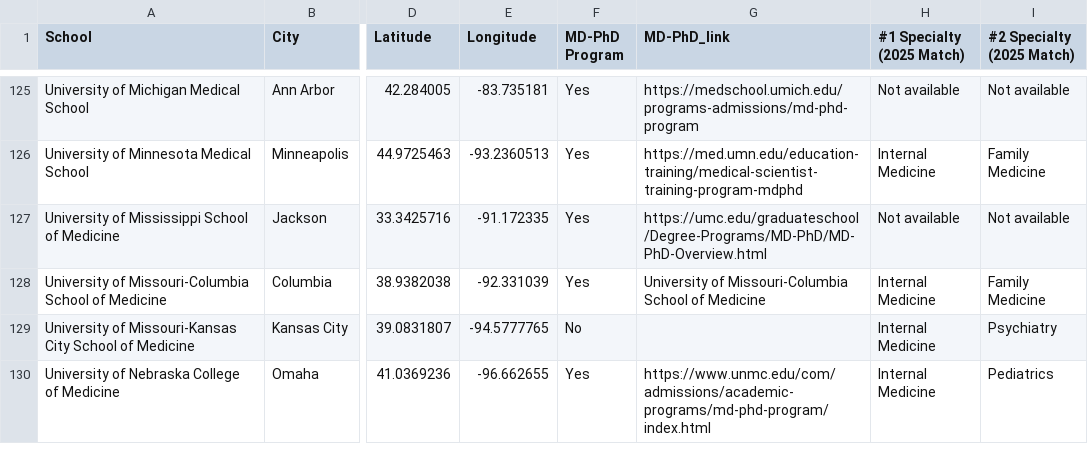
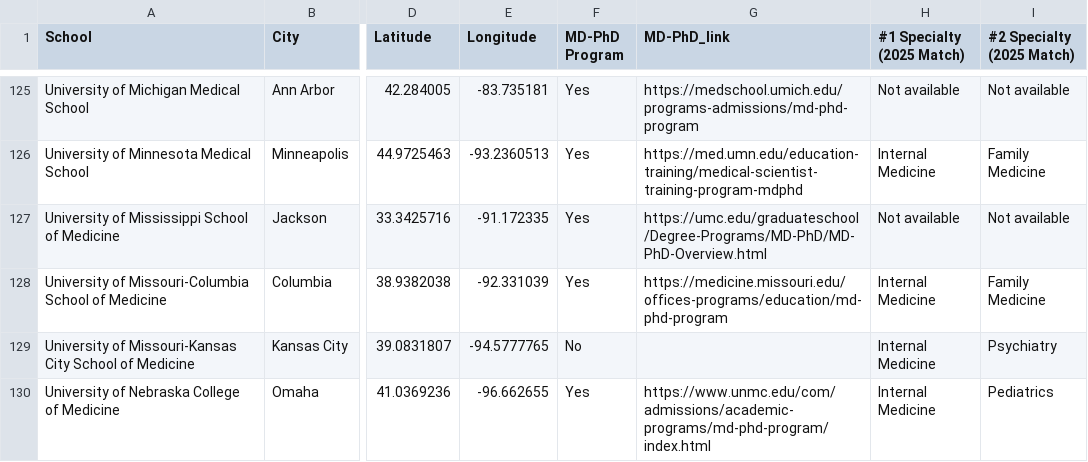
Before and after one commit to danielegos/usmedschoolmap, a CSV file: clustered_schools.csv, drawn as a sheet; only a part is shown, gaps mark what is left out; the diff names each change by its address in the sheet, - before the commit and + after, or states it on an @@ line.

Commit message:
Update with full list table.

```diff
--- a/clustered_schools.csv
+++ b/clustered_schools.csv
-G128 (MD-PhD_link): University of Missouri-Columbia School of Medicine
+G128 (MD-PhD_link): https://medicine.missouri.edu/offices-programs/education/md-phd-program
```
Also changed, not shown: 1 other file.
